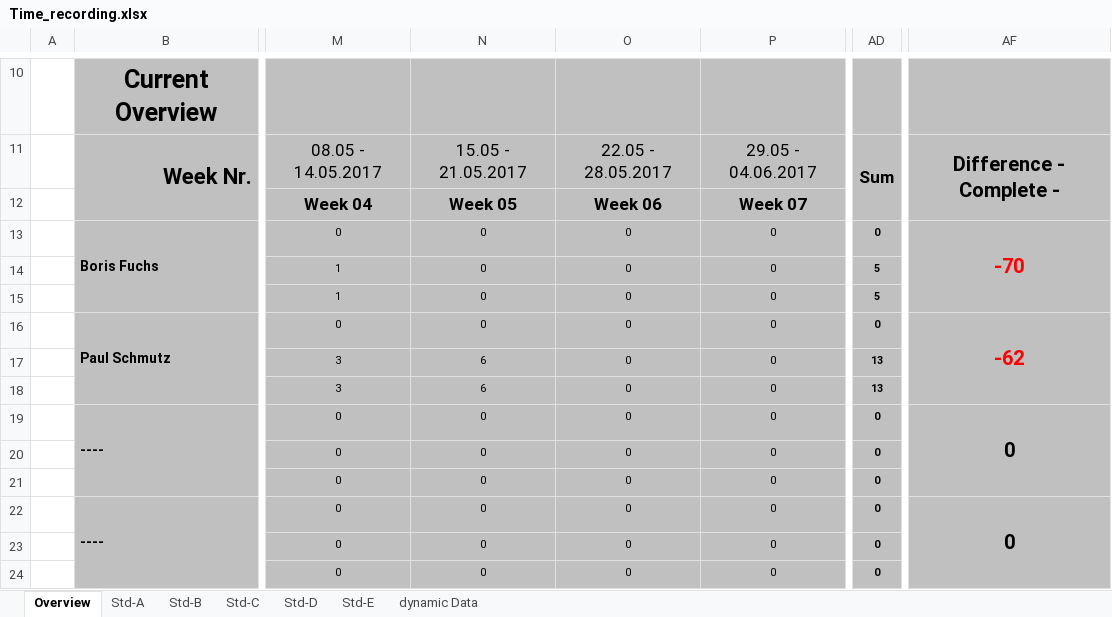
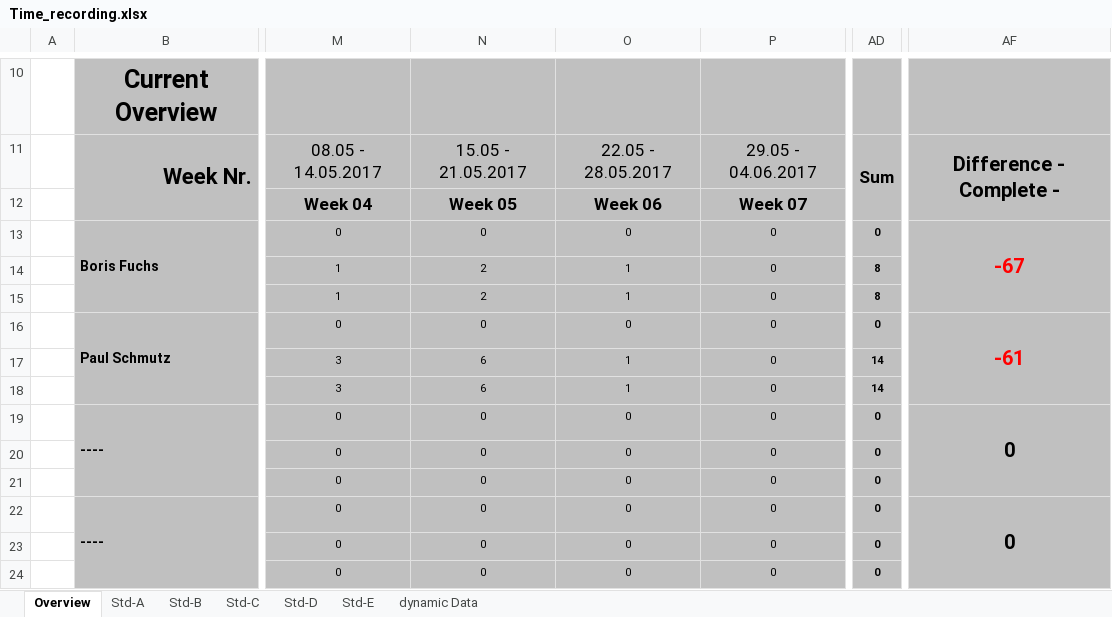
Before and after one commit to paulisch/archivist, an Excel workbook: Documentation/ProjectDocumentation/Time_recording.xlsx, sheet Overview, drawn as a sheet; only a part is shown, gaps mark what is left out; values as stored, in another font and other column widths than the file's, no borders; conditional formats not drawn; the diff names each change by its address in the sheet, - before the commit and + after, or states it on an @@ line.

Commit message:
Update Time recording

```diff
--- a/Documentation/ProjectDocumentation/Time_recording.xlsx (sheet Overview)
+++ b/Documentation/ProjectDocumentation/Time_recording.xlsx (sheet Overview)
-AF13: -70
+AF13: -67
-N14:N15: 0
+N14:N15: 2
-O14:O15: 0
+O14:O15: 1
-AD14:AD15: 5
+AD14:AD15: 8
-AF16: -62
+AF16: -61
-O17:O18: 0
+O17:O18: 1
-AD17:AD18: 13
+AD17:AD18: 14
```
Also changed, not shown: sheet Std-A, sheet Std-B.
